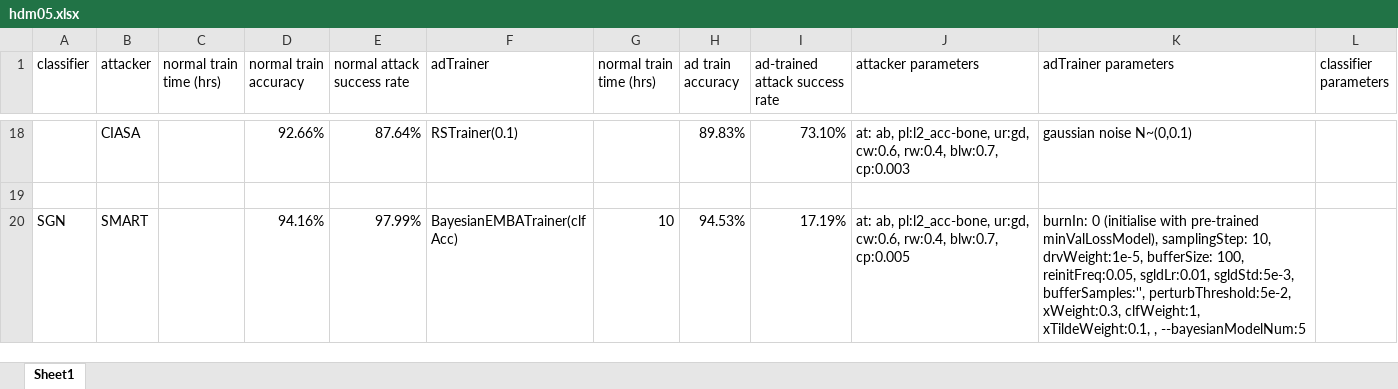
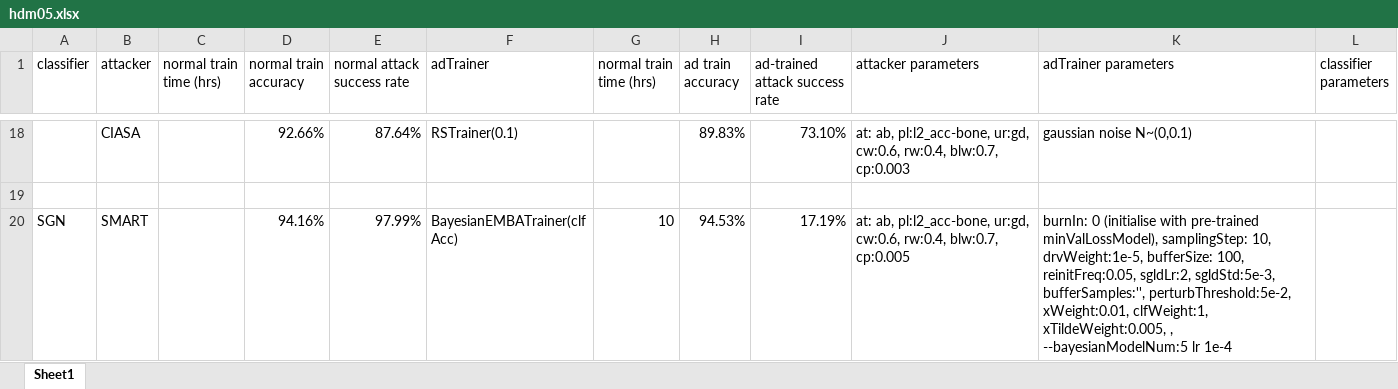
Before and after one commit to realcrane/Defending-Black-box-Skeleton-based-Human-Activity-Classifiers, an Excel workbook: results/hdm05.xlsx, sheet Sheet1, drawn as a sheet; only a part is shown, gaps mark what is left out; values as stored, in another font and other column widths than the file's, no borders; the diff names each change by its address in the sheet, - before the commit and + after, or states it on an @@ line.

Commit message:
Update hdm05.xlsx

```diff
--- a/results/hdm05.xlsx (sheet Sheet1)
+++ b/results/hdm05.xlsx (sheet Sheet1)
-K20 (adTrainer parameters): …100, reinitFreq:0.05, sgldLr:0.01, sgldStd:5e-3, bufferSamples:'', perturbThreshold:5e-2, xWeight:0.3, clfWeight:1, xTildeWeight:0.1, , --bayesianModelNum:5
+K20 (adTrainer parameters): …100, reinitFreq:0.05, sgldLr:2, sgldStd:5e-3, bufferSamples:'', perturbThreshold:5e-2, xWeight:0.01, clfWeight:1, xTildeWeight:0.005, , --bayesianModelNum:5 lr 1e-4
```
